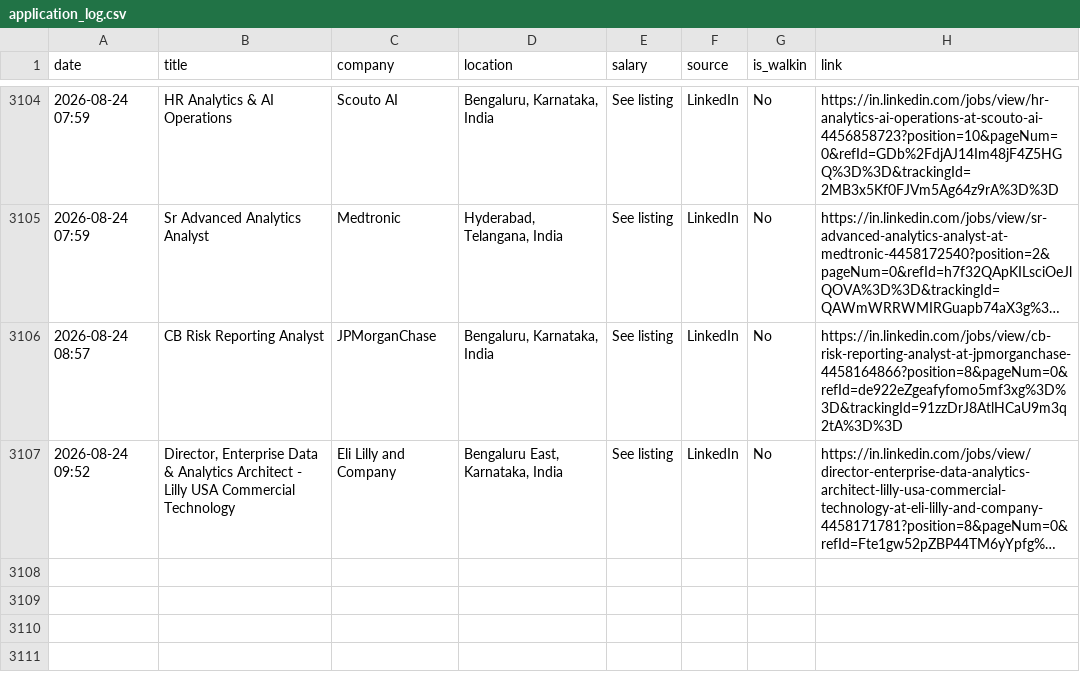
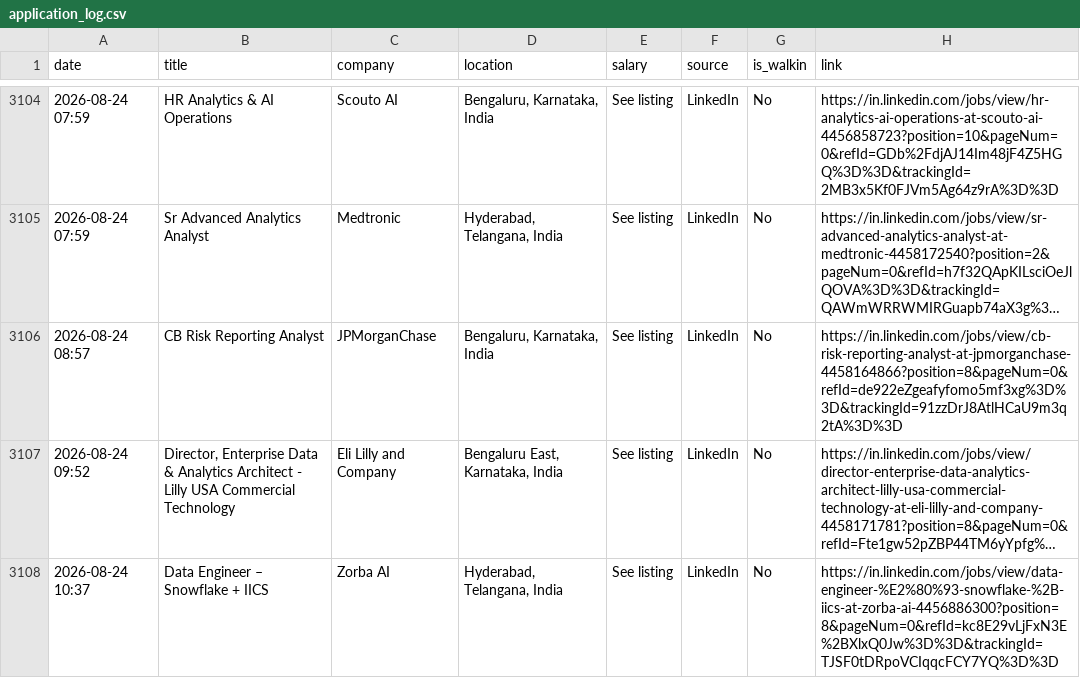
Before and after one commit to Seetha18/job-hunter, a CSV file: application_log.csv, drawn as a sheet; only a part is shown, gaps mark what is left out; long unchanged cells end in …; the diff names each change by its address in the sheet, - before the commit and + after, or states it on an @@ line.

```diff
--- a/application_log.csv
+++ b/application_log.csv
+row 3108: 2026-08-24 10:37 | Data Engineer – Snowflake + IICS | Zorba AI | Hyderabad, Telangana, India | See listing | LinkedIn | No | https://in.linkedin.com/jobs/view/data-engineer-%E2%80%93-snowflake-%2B-iics-at-zorba-ai-4456886300?position=8&pageNum=0&refId=kc8E29vLjFxN3E%2BXlxQ0Jw%3D%3D&trackingId=TJSF0tDRpoVCIqqcFCY7YQ%3D%3D
```
Also changed, not shown: 1 other file.
